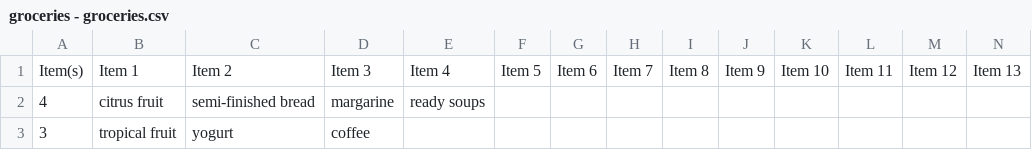
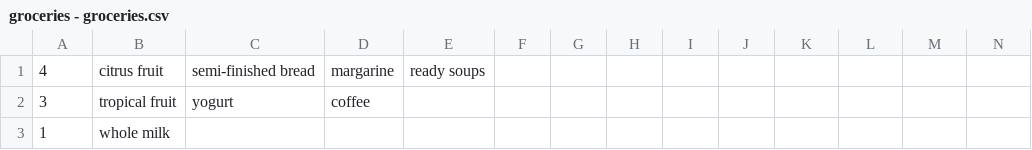
Before and after one commit to cristi2019255/Frequent_Itemset_Mining_Big_Data, a CSV file: DataSets/groceries - groceries.csv, drawn as a sheet; only a part is shown; the shorter side is filled out with more unchanged rows; rows hold the shown columns only; the diff names each change by its address in the sheet, - before the commit and + after, or states it on an @@ line.

```diff
--- a/DataSets/groceries - groceries.csv
+++ b/DataSets/groceries - groceries.csv
-row 1: Item(s) | Item 1 | Item 2 | Item 3 | Item 4 | Item 5 | Item 6 | Item 7 | Item 8 | Item 9 | Item 10 | Item 11 | Item 12 | Item 13
```
Also changed, not shown: 4 other files.
